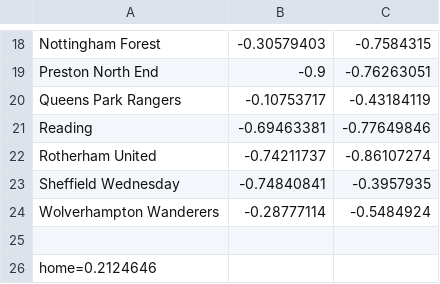
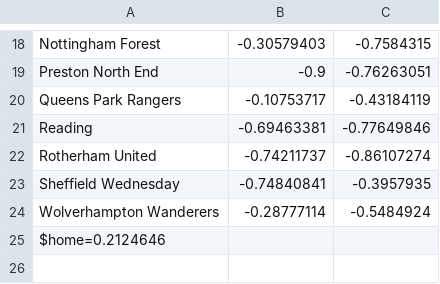
Before and after one commit to ronfe/footshow, a CSV file: teams/1516eng2.csv, drawn as a sheet; only a part is shown, gaps mark what is left out.

```diff
--- a/teams/1516eng2.csv
+++ b/teams/1516eng2.csv
@@ -24,3 +24,2 @@ Sheffield Wednesday,-0.74840841,-0.3957935
 Wolverhampton Wanderers,-0.28777114,-0.5484924
-
-home=0.2124646
+$home=0.2124646
```
Also changed, not shown: 1516results/eng2.csv, 1516results/ger2.csv, 9 other files.
